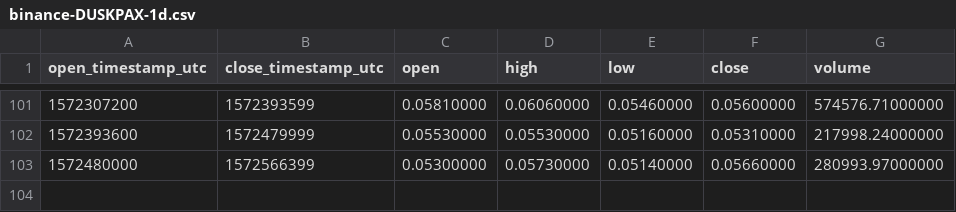
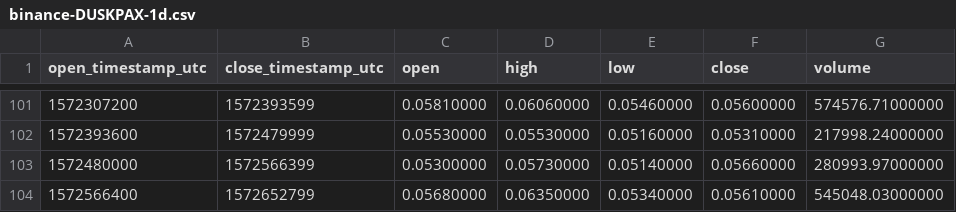
Before and after one commit to cryptobigbro/binance-DUSKPAX, a CSV file: binance-DUSKPAX-1d.csv, drawn as a sheet; only a part is shown, gaps mark what is left out; the diff names each change by its address in the sheet, - before the commit and + after, or states it on an @@ line.

```diff
--- a/binance-DUSKPAX-1d.csv
+++ b/binance-DUSKPAX-1d.csv
+row 104: 1572566400 | 1572652799 | 0.05680000 | 0.06350000 | 0.05340000 | 0.05610000 | 545048.03000000
```
Also changed, not shown: binance-DUSKPAX-1h.csv.
